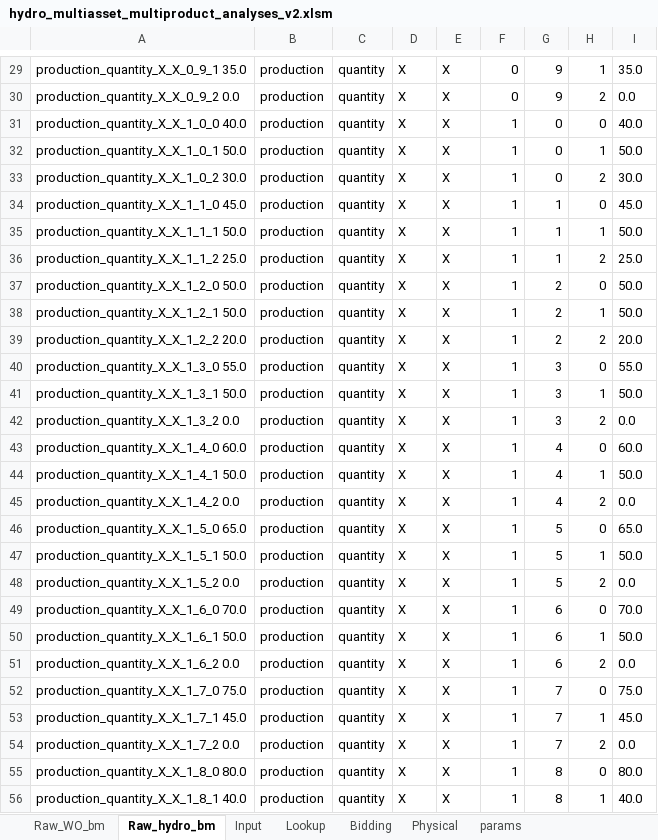
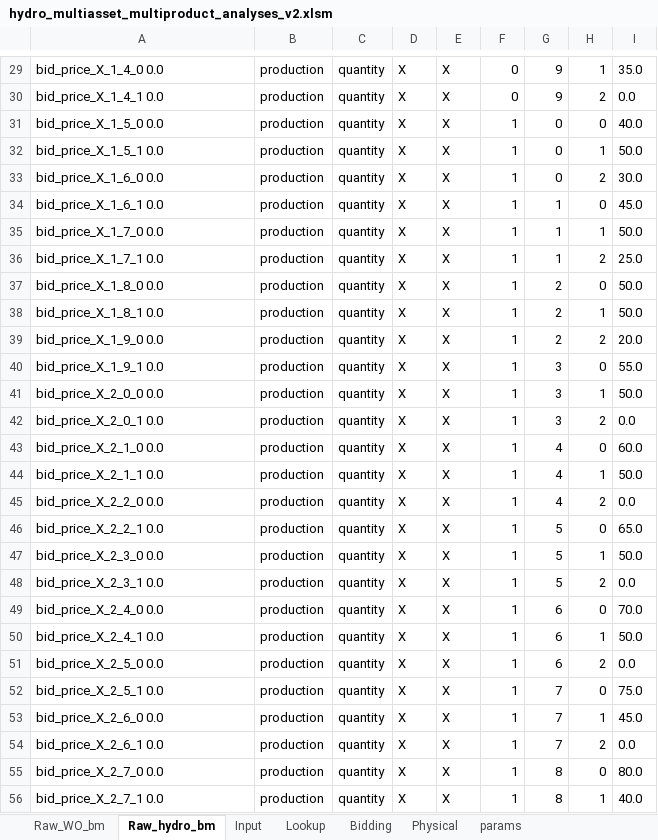
Before and after one commit to sverrak/ID-trading, an Excel workbook: Programming/Analysis/hydro_multiasset_multiproduct_analyses_v2.xlsm, sheet Raw_hydro_bm, drawn as a sheet; only a part is shown, gaps mark what is left out; values as stored, in another font and other column widths than the file's, no borders; the diff covers the shown part only; the diff names each change by its address in the sheet, - before the commit and + after, or states it on an @@ line.

```diff
--- a/Programming/Analysis/hydro_multiasset_multiproduct_analyses_v2.xlsm (sheet Raw_hydro_bm)
+++ b/Programming/Analysis/hydro_multiasset_multiproduct_analyses_v2.xlsm (sheet Raw_hydro_bm)
-A29: production_quantity_X_X_0_9_1 35.0
+A29: bid_price_X_1_4_0 0.0
-A30: production_quantity_X_X_0_9_2 0.0
+A30: bid_price_X_1_4_1 0.0
-A31: production_quantity_X_X_1_0_0 40.0
+A31: bid_price_X_1_5_0 0.0
-A32: production_quantity_X_X_1_0_1 50.0
+A32: bid_price_X_1_5_1 0.0
-A33: production_quantity_X_X_1_0_2 30.0
+A33: bid_price_X_1_6_0 0.0
-A34: production_quantity_X_X_1_1_0 45.0
+A34: bid_price_X_1_6_1 0.0
-A35: production_quantity_X_X_1_1_1 50.0
+A35: bid_price_X_1_7_0 0.0
-A36: production_quantity_X_X_1_1_2 25.0
+A36: bid_price_X_1_7_1 0.0
-A37: production_quantity_X_X_1_2_0 50.0
+A37: bid_price_X_1_8_0 0.0
-A38: production_quantity_X_X_1_2_1 50.0
+A38: bid_price_X_1_8_1 0.0
-A39: production_quantity_X_X_1_2_2 20.0
+A39: bid_price_X_1_9_0 0.0
-A40: production_quantity_X_X_1_3_0 55.0
+A40: bid_price_X_1_9_1 0.0
-A41: production_quantity_X_X_1_3_1 50.0
+A41: bid_price_X_2_0_0 0.0
-A42: production_quantity_X_X_1_3_2 0.0
+A42: bid_price_X_2_0_1 0.0
-A43: production_quantity_X_X_1_4_0 60.0
+A43: bid_price_X_2_1_0 0.0
-A44: production_quantity_X_X_1_4_1 50.0
+A44: bid_price_X_2_1_1 0.0
-A45: production_quantity_X_X_1_4_2 0.0
+A45: bid_price_X_2_2_0 0.0
-A46: production_quantity_X_X_1_5_0 65.0
+A46: bid_price_X_2_2_1 0.0
-A47: production_quantity_X_X_1_5_1 50.0
+A47: bid_price_X_2_3_0 0.0
-A48: production_quantity_X_X_1_5_2 0.0
+A48: bid_price_X_2_3_1 0.0
-A49: production_quantity_X_X_1_6_0 70.0
+A49: bid_price_X_2_4_0 0.0
-A50: production_quantity_X_X_1_6_1 50.0
+A50: bid_price_X_2_4_1 0.0
-A51: production_quantity_X_X_1_6_2 0.0
+A51: bid_price_X_2_5_0 0.0
-A52: production_quantity_X_X_1_7_0 75.0
+A52: bid_price_X_2_5_1 0.0
-A53: production_quantity_X_X_1_7_1 45.0
+A53: bid_price_X_2_6_0 0.0
-A54: production_quantity_X_X_1_7_2 0.0
+A54: bid_price_X_2_6_1 0.0
-A55: production_quantity_X_X_1_8_0 80.0
+A55: bid_price_X_2_7_0 0.0
-A56: production_quantity_X_X_1_8_1 40.0
+A56: bid_price_X_2_7_1 0.0
```
Also changed, not shown: 1052 edited cells elsewhere in this sheet, sheet Input, sheet Raw_WO_bm, sheet params, sheet Physical, sheet Bidding, sheet params_stochastic_MC_bm_OF, 1 more sheet, formulas that keep their value, 12 other files.
